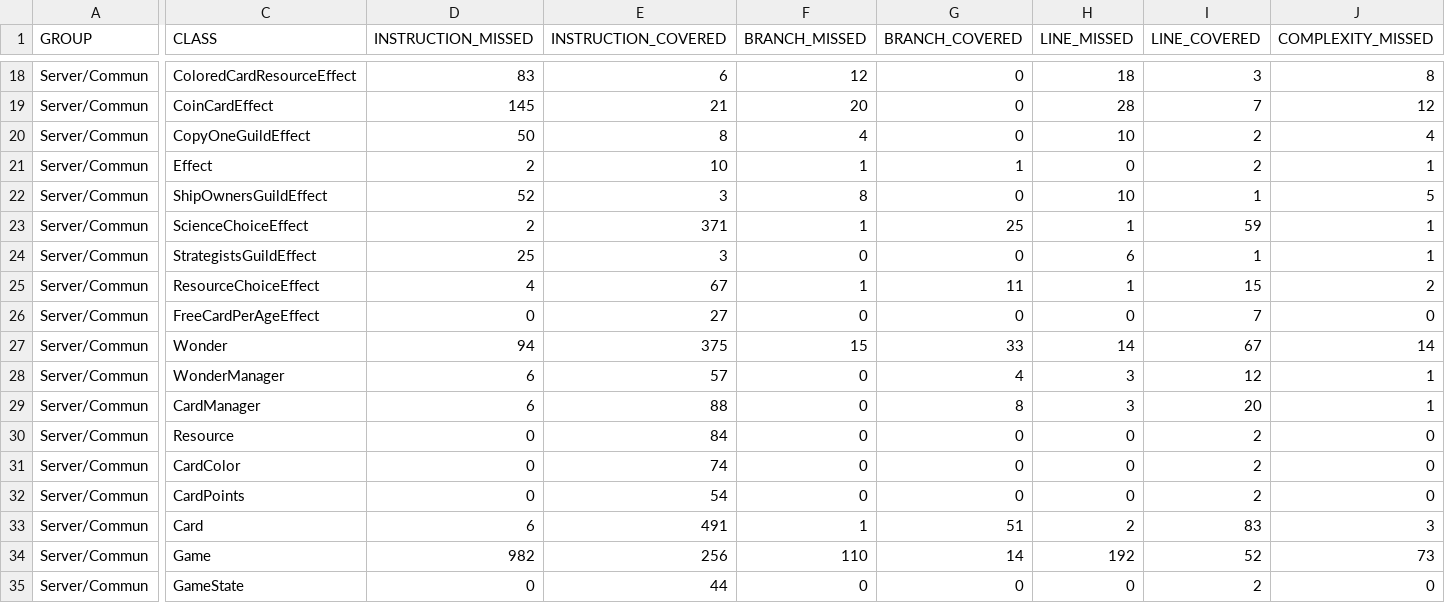
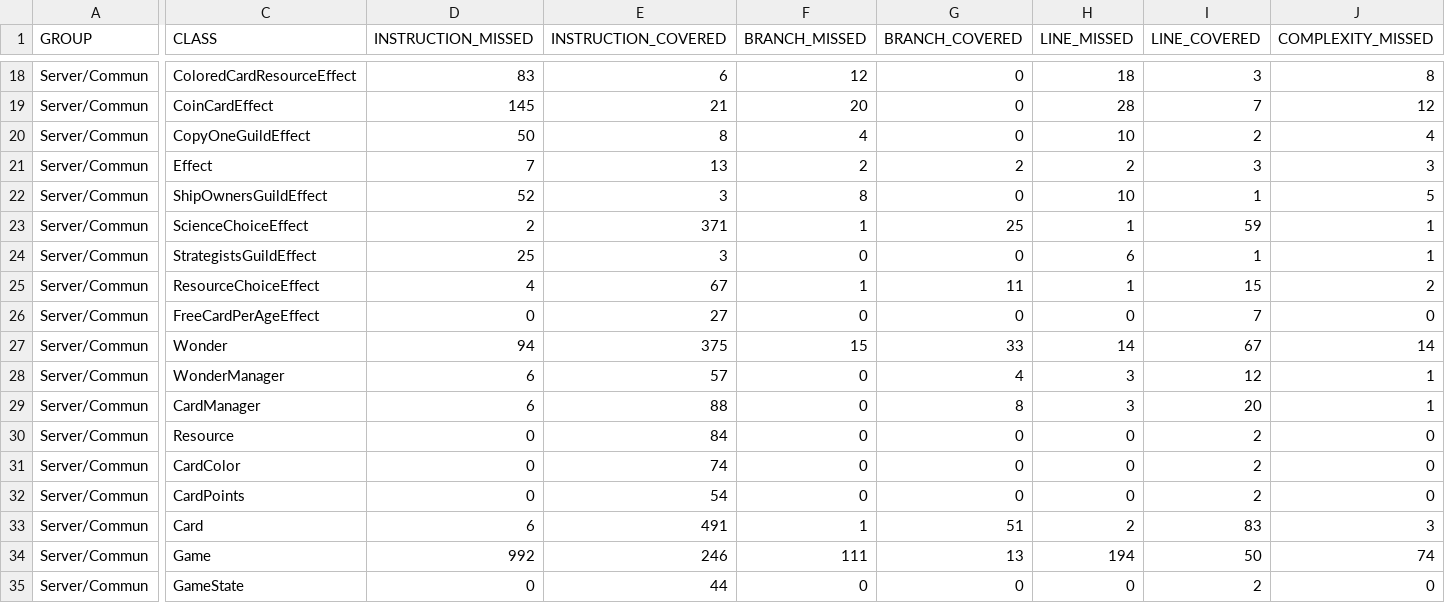
Before and after one commit to uca-m1informatique-softeng/M1-S1-7W-vamos, a CSV file: Server/target/site/jacoco-aggregate/jacoco.csv, drawn as a sheet; only a part is shown, gaps mark what is left out; the diff covers the shown part only; the diff names each change by its address in the sheet, - before the commit and + after, or states it on an @@ line.

```diff
--- a/Server/target/site/jacoco-aggregate/jacoco.csv
+++ b/Server/target/site/jacoco-aggregate/jacoco.csv
-D21 (INSTRUCTION_MISSED): 2
+D21 (INSTRUCTION_MISSED): 7
-E21 (INSTRUCTION_COVERED): 10
+E21 (INSTRUCTION_COVERED): 13
-F21 (BRANCH_MISSED): 1
+F21 (BRANCH_MISSED): 2
-G21 (BRANCH_COVERED): 1
+G21 (BRANCH_COVERED): 2
-H21 (LINE_MISSED): 0
+H21 (LINE_MISSED): 2
-I21 (LINE_COVERED): 2
+I21 (LINE_COVERED): 3
-J21 (COMPLEXITY_MISSED): 1
+J21 (COMPLEXITY_MISSED): 3
-D34 (INSTRUCTION_MISSED): 982
+D34 (INSTRUCTION_MISSED): 992
-E34 (INSTRUCTION_COVERED): 256
+E34 (INSTRUCTION_COVERED): 246
-F34 (BRANCH_MISSED): 110
+F34 (BRANCH_MISSED): 111
-G34 (BRANCH_COVERED): 14
+G34 (BRANCH_COVERED): 13
-H34 (LINE_MISSED): 192
+H34 (LINE_MISSED): 194
-I34 (LINE_COVERED): 52
+I34 (LINE_COVERED): 50
-J34 (COMPLEXITY_MISSED): 73
+J34 (COMPLEXITY_MISSED): 74
```
Also changed, not shown: 2 edited cells elsewhere in this file, 5 other files.
